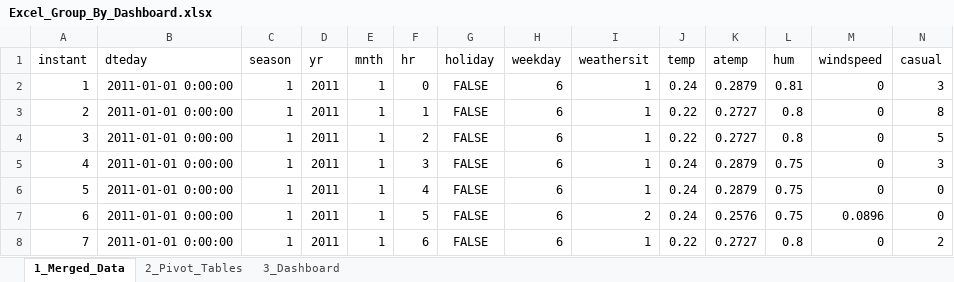
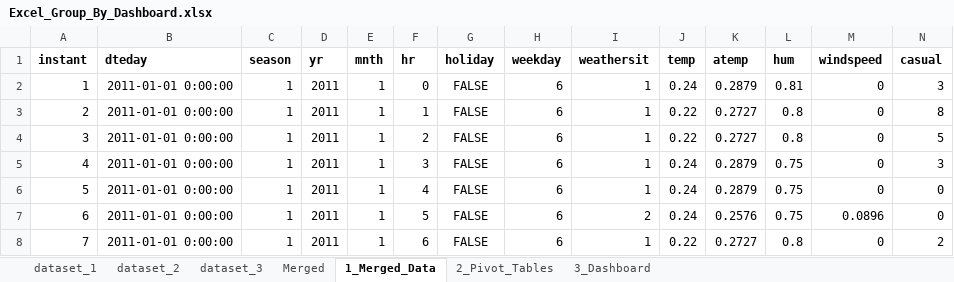
Before and after one commit to kalyanasis/NextHikes, an Excel workbook: Excel_Group_By_Dashboard.xlsx, sheet 1_Merged_Data, drawn as a sheet; only a part is shown; values as stored, in another font and other column widths than the file's, no borders; the diff covers the shown part only; the diff names each change by its address in the sheet, - before the commit and + after, or states it on an @@ line.

```diff
--- a/Excel_Group_By_Dashboard.xlsx (sheet 1_Merged_Data)
+++ b/Excel_Group_By_Dashboard.xlsx (sheet 1_Merged_Data)
+sheet tab: dataset_1
+sheet tab: dataset_2
+sheet tab: dataset_3
+sheet tab: Merged
-A1:N1 bold: off
+A1:N1 bold: on
```
Also changed, not shown: cell formats elsewhere in this sheet, sheet 2_Pivot_Tables, charts or pictures.
